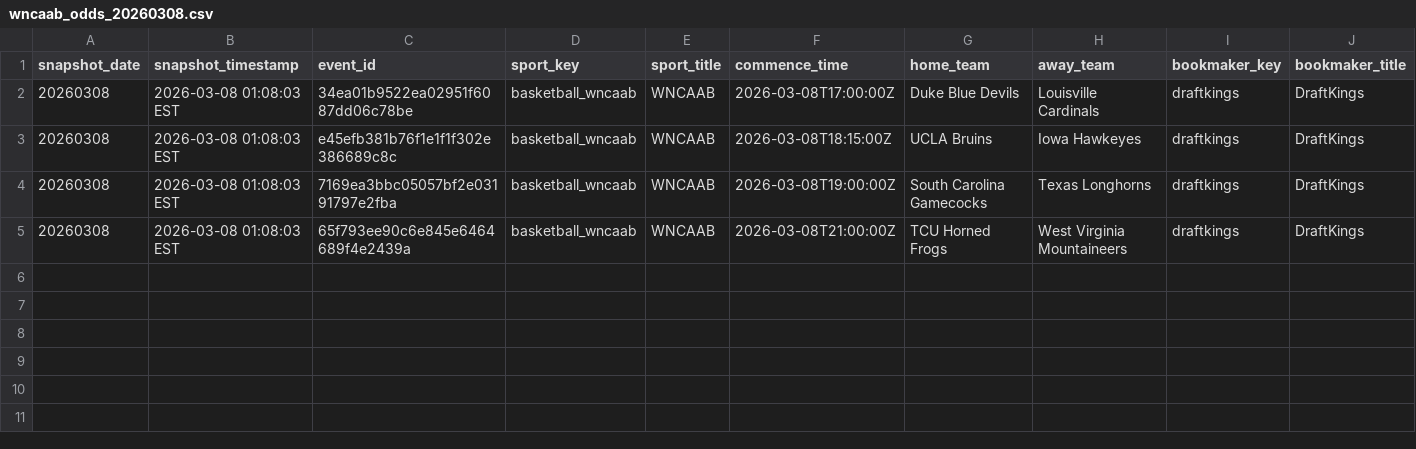
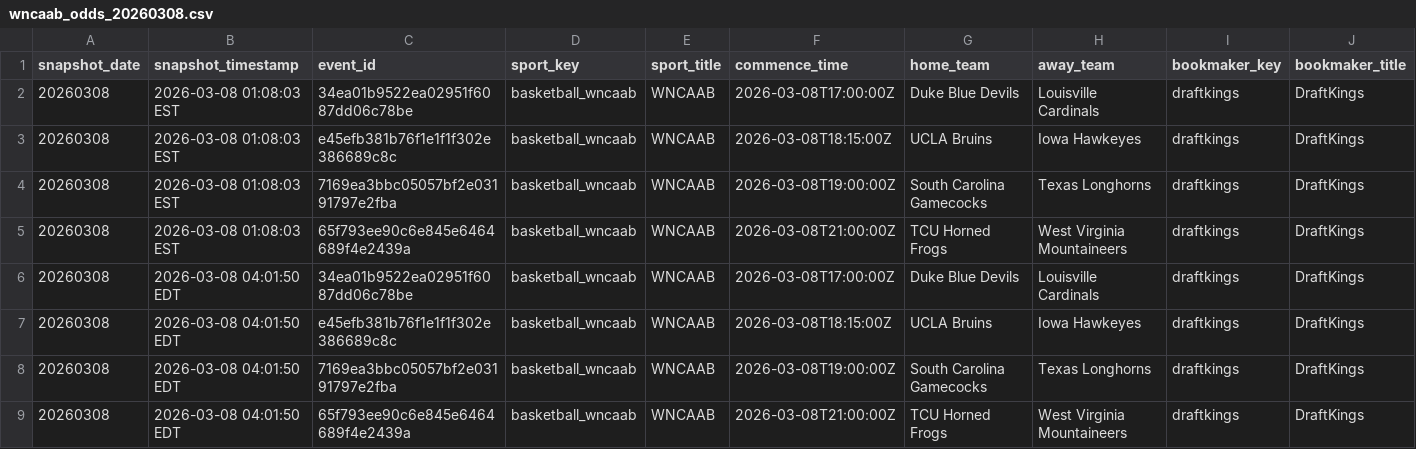
Before and after one commit to shmcminn/nicar26-github-actions, a CSV file: data/wncaab_odds_20260308.csv, drawn as a sheet; only a part is shown; rows hold the shown columns only; the diff names each change by its address in the sheet, - before the commit and + after, or states it on an @@ line.

```diff
--- a/data/wncaab_odds_20260308.csv
+++ b/data/wncaab_odds_20260308.csv
+row 6: 20260308 | 2026-03-08 04:01:50 EDT | 34ea01b9522ea02951f6087dd06c78be | basketball_wncaab | WNCAAB | 2026-03-08T17:00:00Z | Duke Blue Devils | Louisville Cardinals | draftkings | DraftKings
+row 7: 20260308 | 2026-03-08 04:01:50 EDT | e45efb381b76f1e1f1f302e386689c8c | basketball_wncaab | WNCAAB | 2026-03-08T18:15:00Z | UCLA Bruins | Iowa Hawkeyes | draftkings | DraftKings
+row 8: 20260308 | 2026-03-08 04:01:50 EDT | 7169ea3bbc05057bf2e03191797e2fba | basketball_wncaab | WNCAAB | 2026-03-08T19:00:00Z | South Carolina Gamecocks | Texas Longhorns | draftkings | DraftKings
+row 9: 20260308 | 2026-03-08 04:01:50 EDT | 65f793ee90c6e845e6464689f4e2439a | basketball_wncaab | WNCAAB | 2026-03-08T21:00:00Z | TCU Horned Frogs | West Virginia Mountaineers | draftkings | DraftKings
```
Also changed, not shown: 1 other file.
